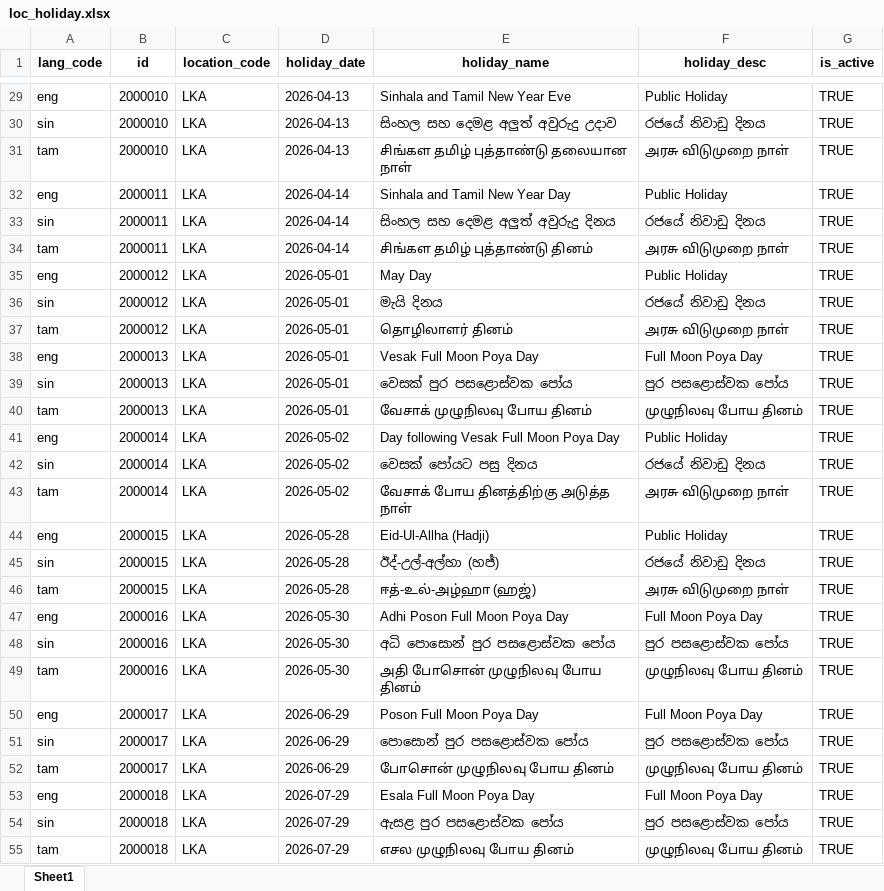
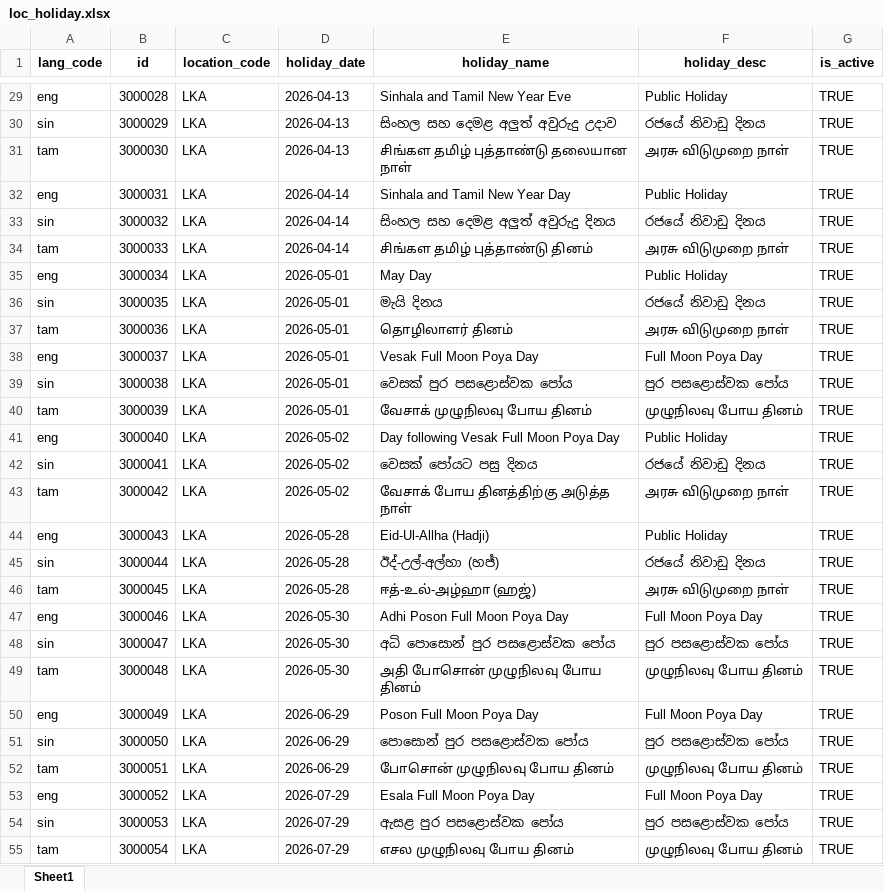
Before and after one commit to GovTech-SL/sludi-mvp-dev-mosip-data, an Excel workbook: mosip_master/xlsx/loc_holiday.xlsx, sheet Sheet1, drawn as a sheet; only a part is shown, gaps mark what is left out; values as stored, in another font and other column widths than the file's, no borders; the diff covers the shown part only; the diff names each change by its address in the sheet, - before the commit and + after, or states it on an @@ line.

```diff
--- a/mosip_master/xlsx/loc_holiday.xlsx (sheet Sheet1)
+++ b/mosip_master/xlsx/loc_holiday.xlsx (sheet Sheet1)
-B29 (id): 2000010
+B29 (id): 3000028
-B30 (id): 2000010
+B30 (id): 3000029
-B31 (id): 2000010
+B31 (id): 3000030
-B32 (id): 2000011
+B32 (id): 3000031
-B33 (id): 2000011
+B33 (id): 3000032
-B34 (id): 2000011
+B34 (id): 3000033
-B35 (id): 2000012
+B35 (id): 3000034
-B36 (id): 2000012
+B36 (id): 3000035
-B37 (id): 2000012
+B37 (id): 3000036
-B38 (id): 2000013
+B38 (id): 3000037
-B39 (id): 2000013
+B39 (id): 3000038
-B40 (id): 2000013
+B40 (id): 3000039
-B41 (id): 2000014
+B41 (id): 3000040
-B42 (id): 2000014
+B42 (id): 3000041
-B43 (id): 2000014
+B43 (id): 3000042
-B44 (id): 2000015
+B44 (id): 3000043
-B45 (id): 2000015
+B45 (id): 3000044
-B46 (id): 2000015
+B46 (id): 3000045
-B47 (id): 2000016
+B47 (id): 3000046
-B48 (id): 2000016
+B48 (id): 3000047
-B49 (id): 2000016
+B49 (id): 3000048
-B50 (id): 2000017
+B50 (id): 3000049
-B51 (id): 2000017
+B51 (id): 3000050
-B52 (id): 2000017
+B52 (id): 3000051
-B53 (id): 2000018
+B53 (id): 3000052
-B54 (id): 2000018
+B54 (id): 3000053
-B55 (id): 2000018
+B55 (id): 3000054
```
Also changed, not shown: 126 edited cells elsewhere in this sheet, 1 other file.
